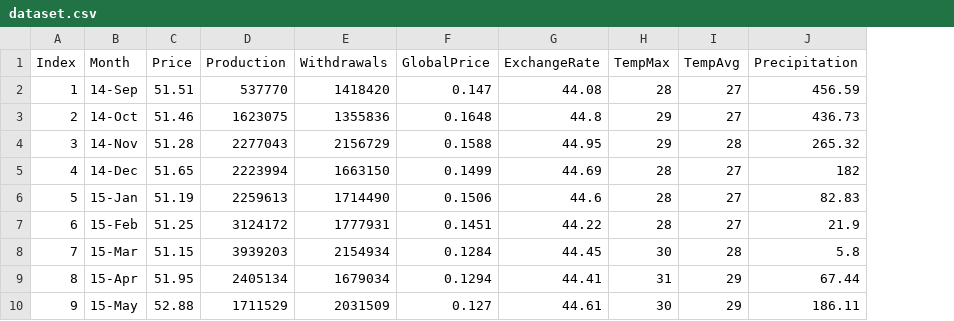
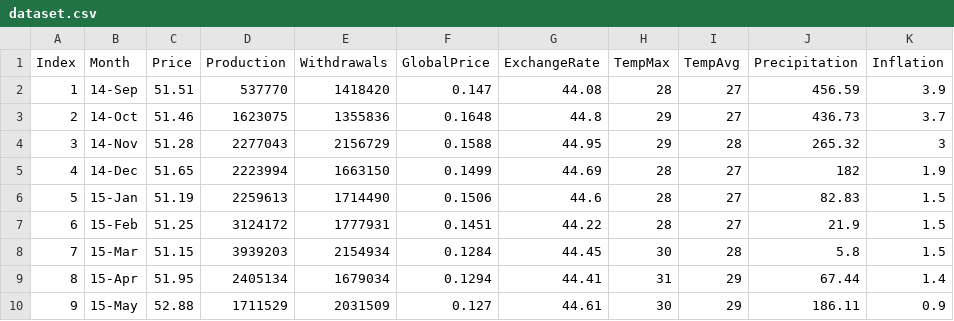
Before and after one commit to LeinnarF/Math_Modeling_Research_ARIMAX, a CSV file: dataset.csv, drawn as a sheet; only a part is shown; the diff names each change by its address in the sheet, - before the commit and + after, or states it on an @@ line.

Commit message:
Add inflation data to dataset and update evaluation metrics in utils
- Updated dataset.csv to include inflation data for each month.
- Modified the Evaulate_HW function in utils.py to return MAPE as a percentage.
- Updated the compiled Python file in __pycache__ to reflect changes.

```diff
--- a/dataset.csv
+++ b/dataset.csv
+column K (Inflation), rows 2-10: 3.9 | 3.7 | 3 | 1.9 | 1.5 | 1.5 | 1.5 | 1.4 | 0.9
```
Also changed, not shown: 7 other files.
